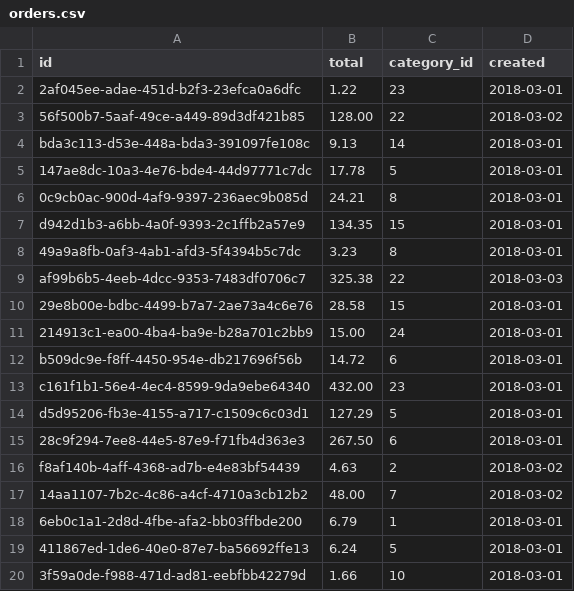
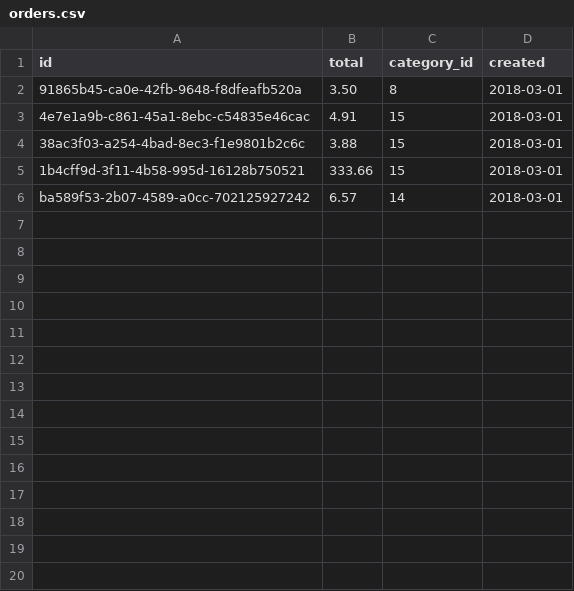
Before and after one commit to PopusoiVictor/PR, a CSV file: Laborator 2/orders.csv, drawn as a sheet.

```diff
--- a/Laborator 2/orders.csv
+++ b/Laborator 2/orders.csv
@@ -1,20 +1,6 @@
 id,total,category_id,created
-2af045ee-adae-451d-b2f3-23efca0a6dfc,1.22,23,2018-03-01
-56f500b7-5aaf-49ce-a449-89d3df421b85,128.00,22,2018-03-02
-bda3c113-d53e-448a-bda3-391097fe108c,9.13,14,2018-03-01
-147ae8dc-10a3-4e76-bde4-44d97771c7dc,17.78,5,2018-03-01
-0c9cb0ac-900d-4af9-9397-236aec9b085d,24.21,8,2018-03-01
-d942d1b3-a6bb-4a0f-9393-2c1ffb2a57e9,134.35,15,2018-03-01
-49a9a8fb-0af3-4ab1-afd3-5f4394b5c7dc,3.23,8,2018-03-01
-af99b6b5-4eeb-4dcc-9353-7483df0706c7,325.38,22,2018-03-03
-29e8b00e-bdbc-4499-b7a7-2ae73a4c6e76,28.58,15,2018-03-01
-214913c1-ea00-4ba4-ba9e-b28a701c2bb9,15.00,24,2018-03-01
-b509dc9e-f8ff-4450-954e-db217696f56b,14.72,6,2018-03-01
-c161f1b1-56e4-4ec4-8599-9da9ebe64340,432.00,23,2018-03-01
-d5d95206-fb3e-4155-a717-c1509c6c03d1,127.29,5,2018-03-01
-28c9f294-7ee8-44e5-87e9-f71fb4d363e3,267.50,6,2018-03-01
-f8af140b-4aff-4368-ad7b-e4e83bf54439,4.63,2,2018-03-02
-14aa1107-7b2c-4c86-a4cf-4710a3cb12b2,48.00,7,2018-03-02
-6eb0c1a1-2d8d-4fbe-afa2-bb03ffbde200,6.79,1,2018-03-01
-411867ed-1de6-40e0-87e7-ba56692ffe13,6.24,5,2018-03-01
-3f59a0de-f988-471d-ad81-eebfbb42279d,1.66,10,2018-03-01
+91865b45-ca0e-42fb-9648-f8dfeafb520a,3.50,8,2018-03-01
+4e7e1a9b-c861-45a1-8ebc-c54835e46cac,4.91,15,2018-03-01
+38ac3f03-a254-4bad-8ec3-f1e9801b2c6c,3.88,15,2018-03-01
+1b4cff9d-3f11-4b58-995d-16128b750521,333.66,15,2018-03-01
+ba589f53-2b07-4589-a0cc-702125927242,6.57,14,2018-03-01
```
Also changed, not shown: 10 other files.
